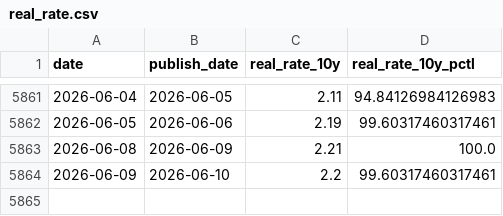
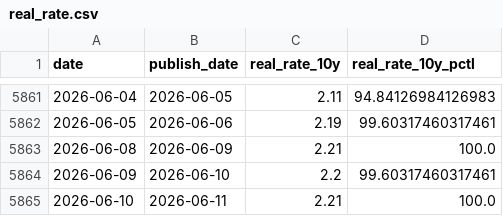
Before and after one commit to wishlidong-afk/hermes, a CSV file: src/hermes_escape_top/data/soft_history/real_rate.csv, drawn as a sheet; only a part is shown, gaps mark what is left out; the diff names each change by its address in the sheet, - before the commit and + after, or states it on an @@ line.

```diff
--- a/src/hermes_escape_top/data/soft_history/real_rate.csv
+++ b/src/hermes_escape_top/data/soft_history/real_rate.csv
+row 5865: 2026-06-10 | 2026-06-11 | 2.21 | 100.0
```
Also changed, not shown: src/hermes_escape_top/data/soft_history/fred_net_liquidity.csv, src/hermes_escape_top/data/soft_history/naaim_exposure.csv, 2 other files.
